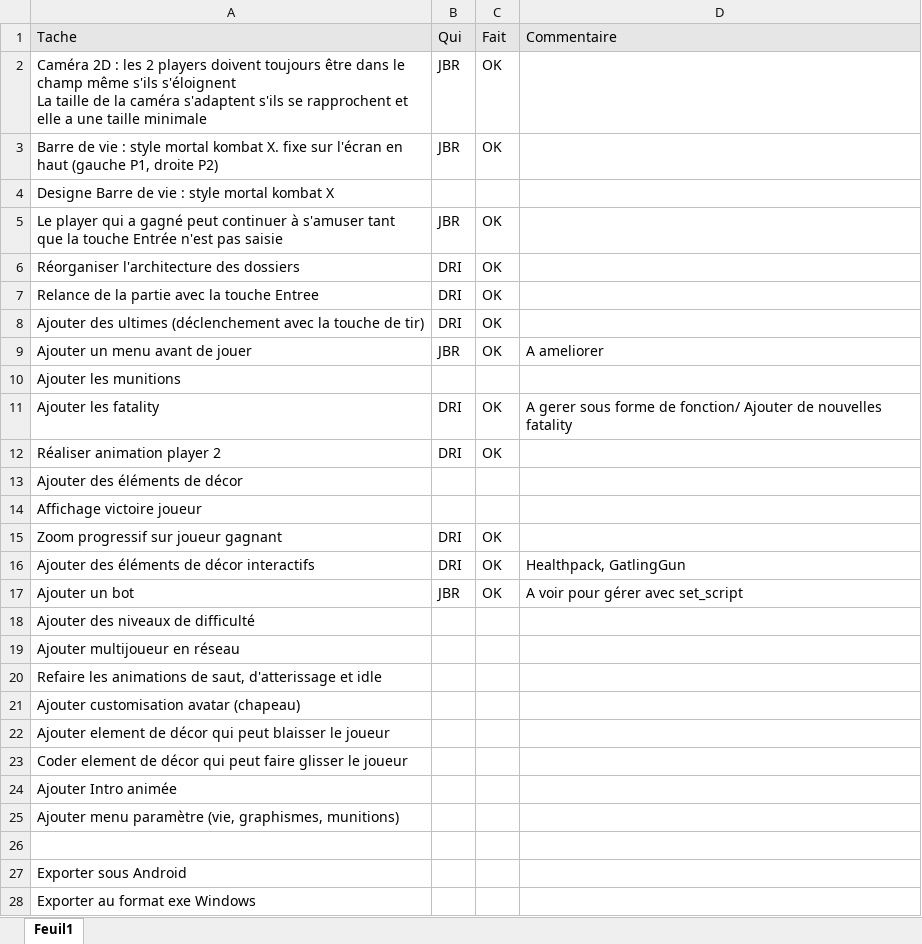
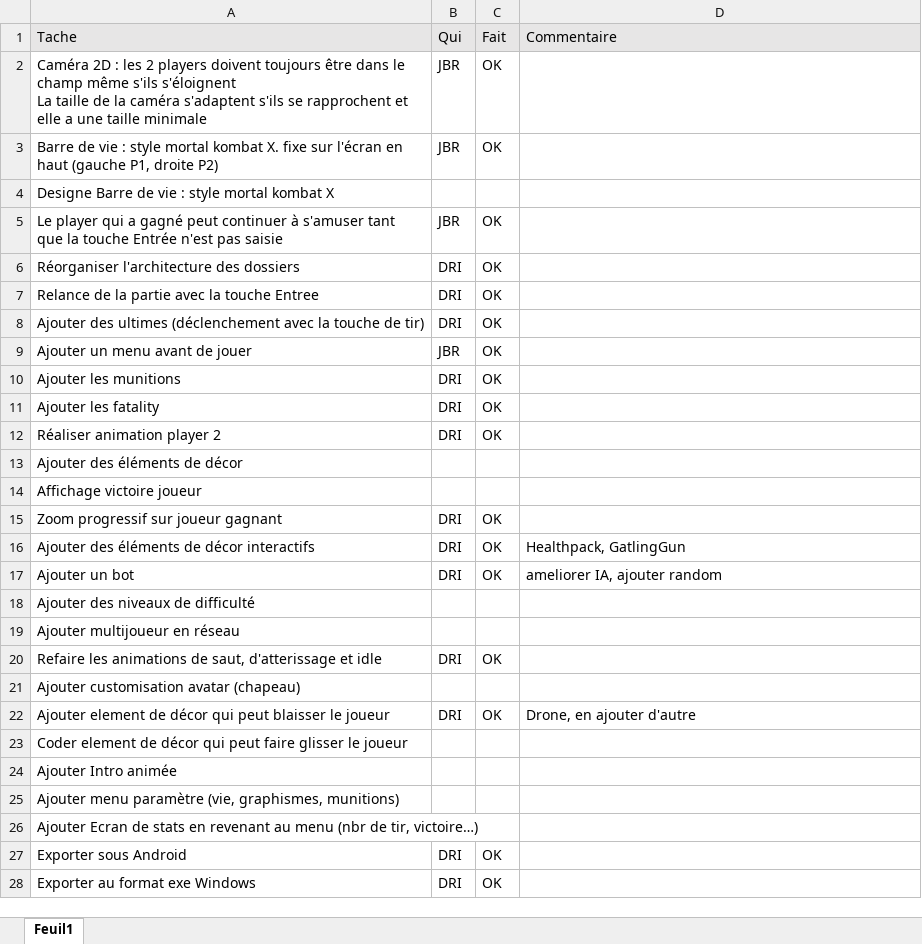
Before and after one commit to jejeLaVedette/SopraGame, an Excel workbook: divers/backlog.xlsx, sheet Feuil1, drawn as a sheet; values as stored, in another font and other column widths than the file's, no borders; the diff names each change by its address in the sheet, - before the commit and + after, or states it on an @@ line.

Commit message:
MAJ Backlog

```diff
--- a/divers/backlog.xlsx (sheet Feuil1)
+++ b/divers/backlog.xlsx (sheet Feuil1)
-D9 (Commentaire): A ameliorer
+D9 (Commentaire): (empty)
-B10 (Qui): (empty)
+B10 (Qui): DRI
-C10 (Fait): (empty)
+C10 (Fait): OK
-D11 (Commentaire): A gerer sous forme de fonction/ Ajouter de nouvelles fatality
+D11 (Commentaire): (empty)
-B17 (Qui): JBR
+B17 (Qui): DRI
-D17 (Commentaire): A voir pour gérer avec set_script
+D17 (Commentaire): ameliorer IA, ajouter random
-B20 (Qui): (empty)
+B20 (Qui): DRI
-C20 (Fait): (empty)
+C20 (Fait): OK
-B22 (Qui): (empty)
+B22 (Qui): DRI
-C22 (Fait): (empty)
+C22 (Fait): OK
-D22 (Commentaire): (empty)
+D22 (Commentaire): Drone, en ajouter d'autre
-A26 (Tache): (empty)
+A26 (Tache): Ajouter Ecran de stats en revenant au menu (nbr de tir, victoire…)
-B27:B28 (Qui): (empty)
+B27:B28 (Qui): DRI
-C27:C28 (Fait): (empty)
+C27:C28 (Fait): OK
```
Also changed, not shown: 1 other file.
